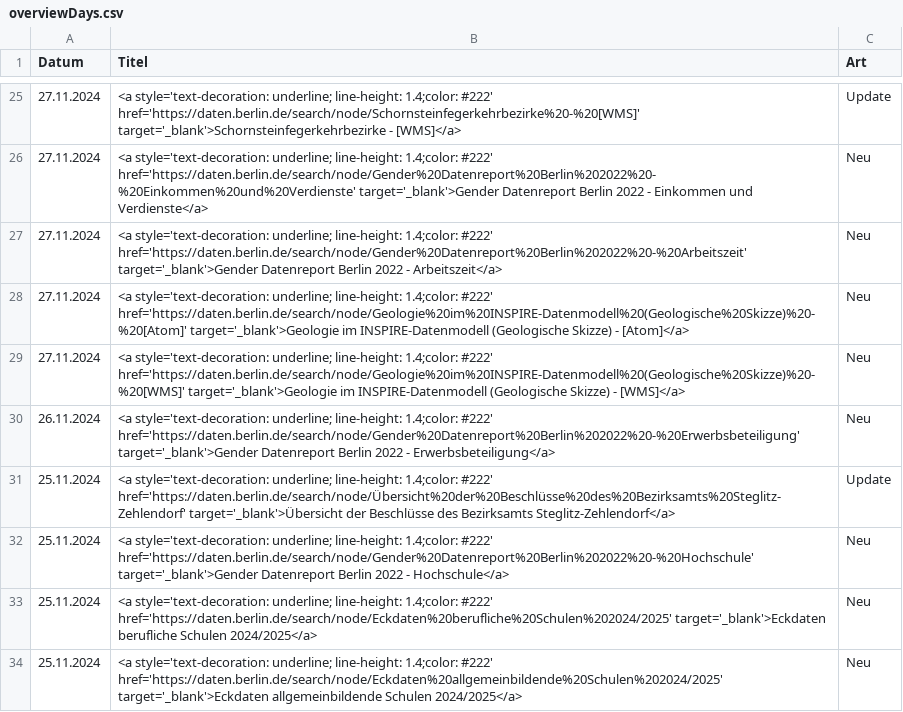
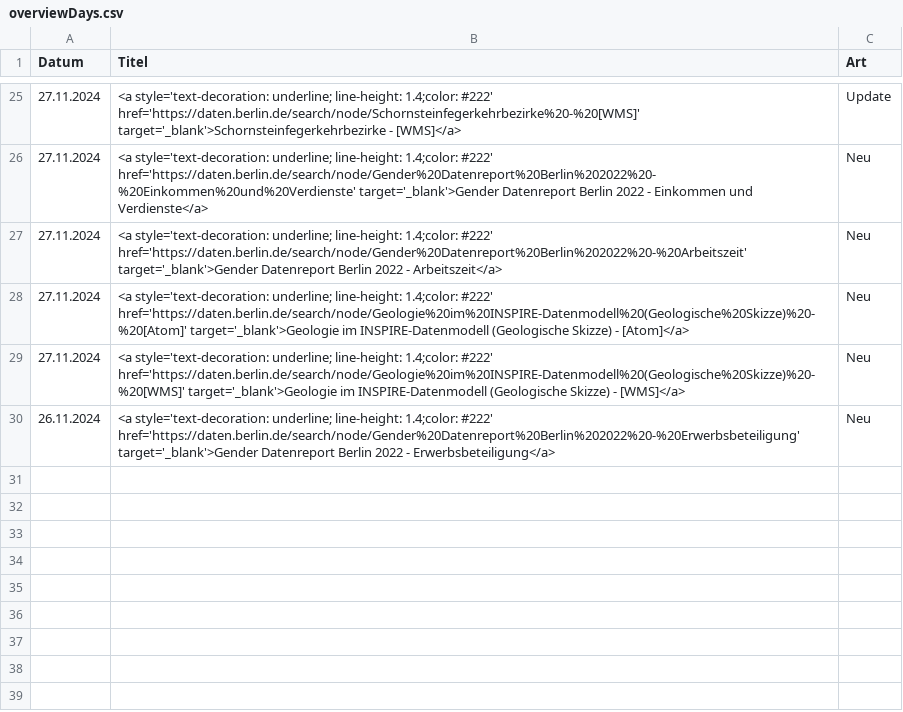
Before and after one commit to technologiestiftung/odis-opendata-vis, a CSV file: data/overviewDays.csv, drawn as a sheet; only a part is shown, gaps mark what is left out; the diff names each change by its address in the sheet, - before the commit and + after, or states it on an @@ line.

```diff
--- a/data/overviewDays.csv
+++ b/data/overviewDays.csv
-row 31: 25.11.2024 | <a style='text-decoration: underline; line-height: 1.4;color: #222' href='https://daten.berlin.de/search/node/Übersicht%20der%20Beschlüsse%20des%20Bezirksamts%20Steglitz-Zehlendorf' target='_blank'>Übersicht der Beschlüsse des Bezirksamts Steglitz-Zehlendorf</a> | Update
-row 32: 25.11.2024 | <a style='text-decoration: underline; line-height: 1.4;color: #222' href='https://daten.berlin.de/search/node/Gender%20Datenreport%20Berlin%202022%20-%20Hochschule' target='_blank'>Gender Datenreport Berlin 2022 - Hochschule</a> | Neu
-row 33: 25.11.2024 | <a style='text-decoration: underline; line-height: 1.4;color: #222' href='https://daten.berlin.de/search/node/Eckdaten%20berufliche%20Schulen%202024/2025' target='_blank'>Eckdaten berufliche Schulen 2024/2025</a> | Neu
-row 34: 25.11.2024 | <a style='text-decoration: underline; line-height: 1.4;color: #222' href='https://daten.berlin.de/search/node/Eckdaten%20allgemeinbildende%20Schulen%202024/2025' target='_blank'>Eckdaten allgemeinbildende Schulen 2024/2025</a> | Neu
```
Also changed, not shown: 1 other file.
